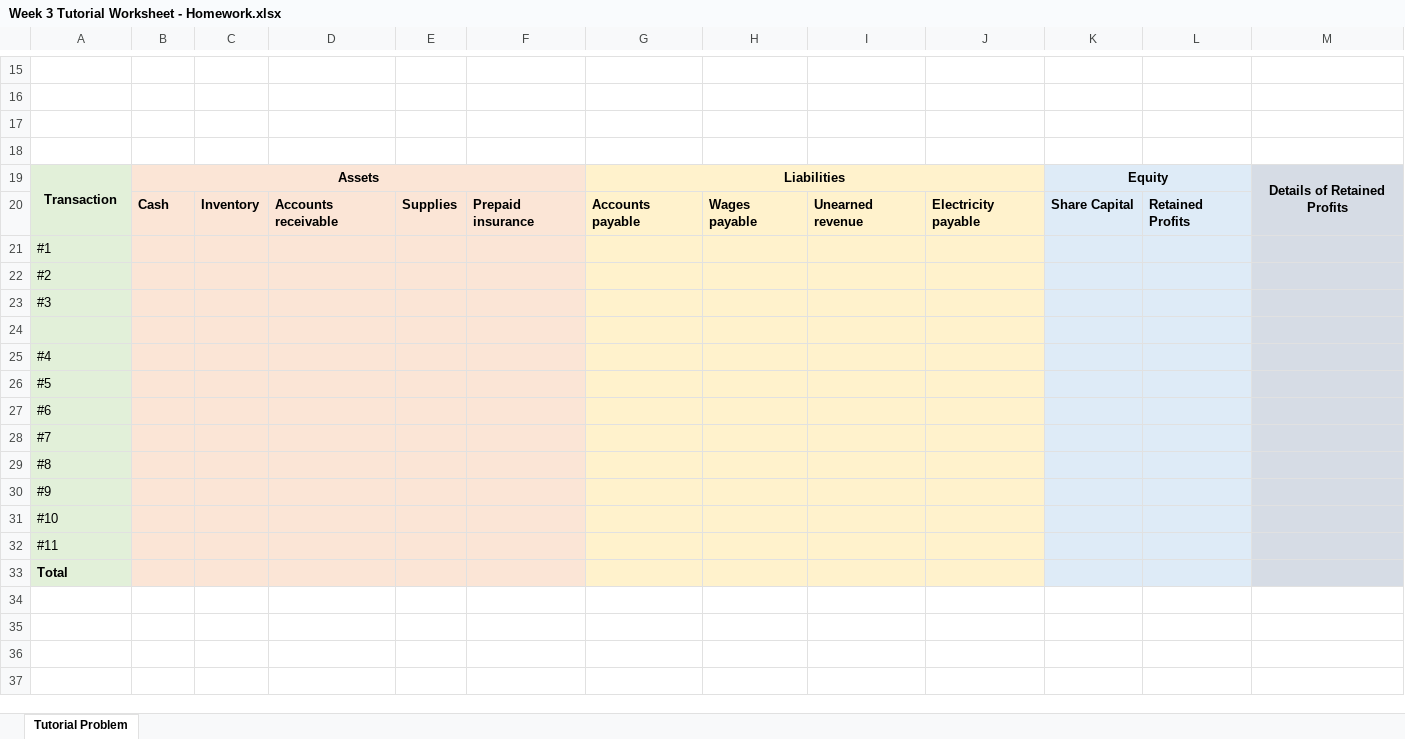
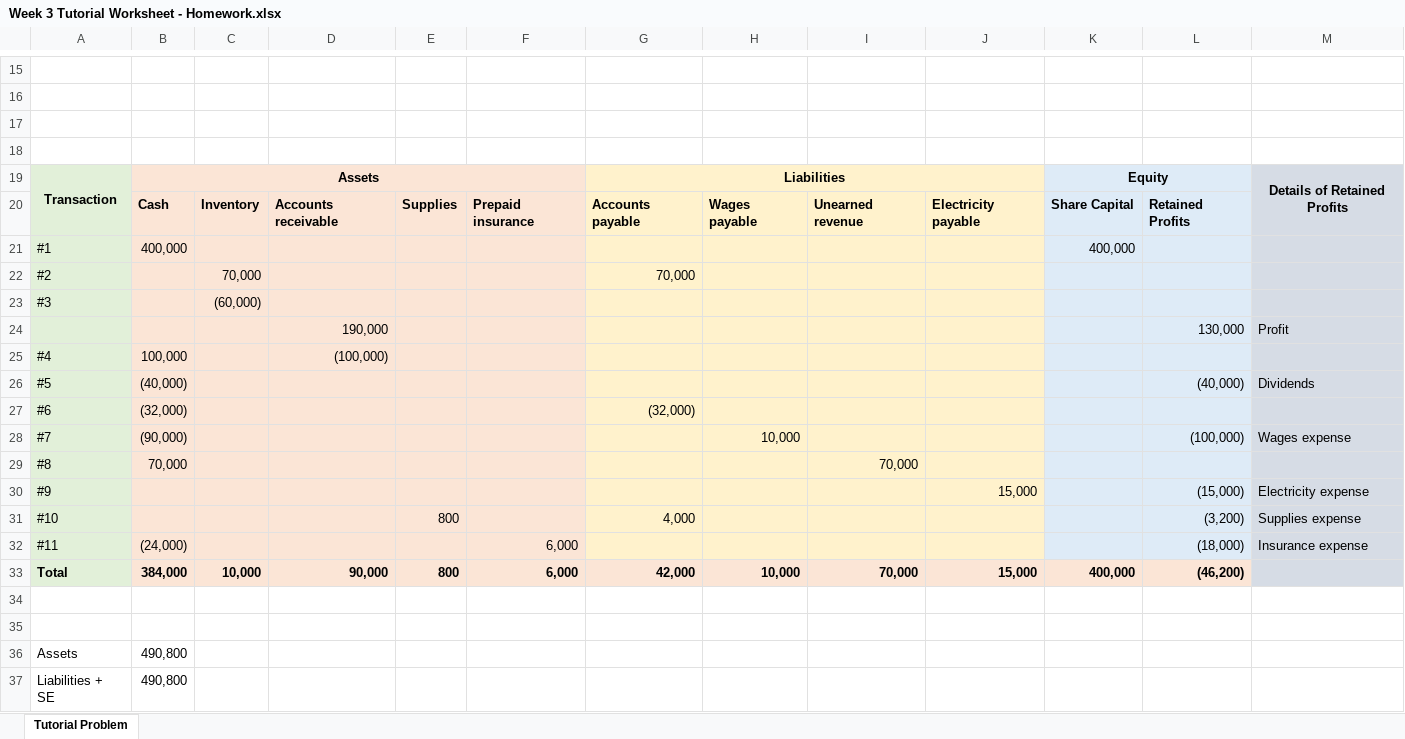
Before and after one commit to RedDotRobot/Red-Notes-COMM, an Excel workbook: COMM1140/Tutorial Homework/Week 3 Tutorial Worksheet - Homework.xlsx, sheet Tutorial Problem, drawn as a sheet; only a part is shown, gaps mark what is left out; values as stored, in another font and other column widths than the file's, no borders; charts and pictures not drawn; removed rows and columns are numbered as before the commit, all else as after; the diff names each change by its address in the sheet, - before the commit and + after, or states it on an @@ line.

```diff
--- a/COMM1140/Tutorial Homework/Week 3 Tutorial Worksheet - Homework.xlsx (sheet Tutorial Problem)
+++ b/COMM1140/Tutorial Homework/Week 3 Tutorial Worksheet - Homework.xlsx (sheet Tutorial Problem)
-B21: (empty)
+B21: 400,000
-K21: (empty)
+K21: 400,000
-C22: (empty)
+C22: 70,000
-G22: (empty)
+G22: 70,000
-C23: (empty)
+C23: (60,000)
+row 24:  |  |  | 190,000 |  |  |  |  |  |  |  | 130,000 | Profit
+row 25: #4 | 100,000 |  | (100,000)
+row 26: #5 | (40,000) |  |  |  |  |  |  |  |  |  | (40,000) | Dividends
+row 27: #6 | (32,000) |  |  |  |  | (32,000)
+row 28: #7 | (90,000) |  |  |  |  |  | 10,000 |  |  |  | (100,000) | Wages expense
+row 29: #8 | 70,000 |  |  |  |  |  |  | 70,000
+row 30: #9 |  |  |  |  |  |  |  |  | 15,000 |  | (15,000) | Electricity expense
+row 31: #10 |  |  |  | 800 |  | 4,000 |  |  |  |  | (3,200) | Supplies expense
+row 32: #11 | (24,000) |  |  |  | 6,000 |  |  |  |  |  | (18,000) | Insurance expense
+row 33: Total | 384,000 | 10,000 | 90,000 | 800 | 6,000 | 42,000 | 10,000 | 70,000 | 15,000 | 400,000 | (46,200)
-A34:A35 fill: #E2F0D9
+A34:A35 fill: none
-B34:F35 fill: #FBE5D6
+B34:F35 fill: none
-G34:J35 fill: #FFF2CC
+G34:J35 fill: none
-K34:L35 fill: #DEEBF7
+K34:L35 fill: none
-M34:M35 fill: #D6DCE5
+M34:M35 fill: none
-A35: #4
+A35: (empty)
-row 26: #5
-row 27: #6
-row 28: #7
-row 29: #8
-row 30: #9
-row 31: #10
-row 32: #11
-row 33: Total
+row 36: Assets | 490,800
+row 37: Liabilities + SE | 490,800
```
Also changed, not shown: 39 other files.
